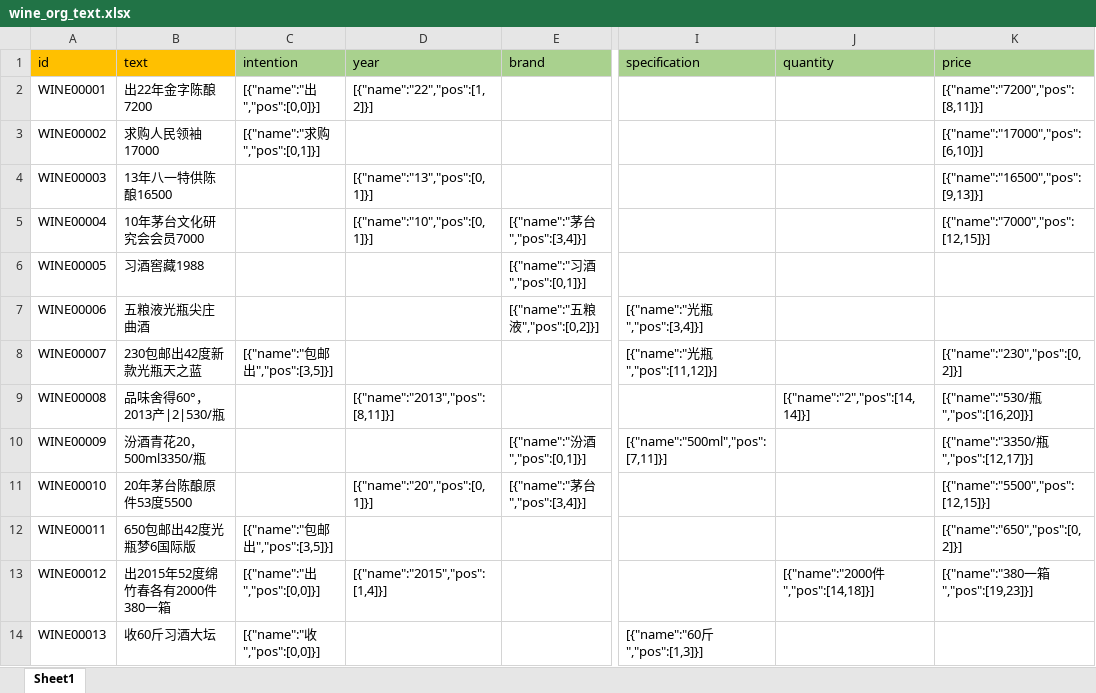
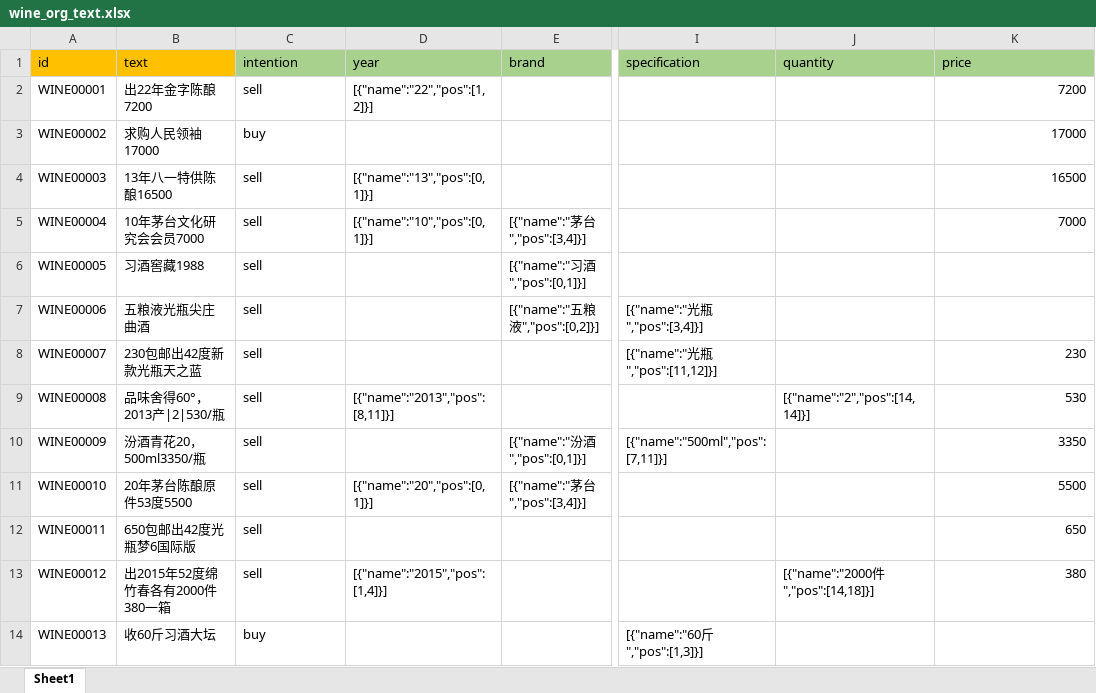
Before and after one commit to huangb5760/BERT-BILSTM-CRF, an Excel workbook: data/wine/ori_data/wine_org_text.xlsx, sheet Sheet1, drawn as a sheet; only a part is shown, gaps mark what is left out; values as stored, in another font and other column widths than the file's, no borders; the diff covers the shown part only; the diff names each change by its address in the sheet, - before the commit and + after, or states it on an @@ line.

```diff
--- a/data/wine/ori_data/wine_org_text.xlsx (sheet Sheet1)
+++ b/data/wine/ori_data/wine_org_text.xlsx (sheet Sheet1)
-C2 (intention): [{"name":"出","pos":[0,0]}]
+C2 (intention): sell
-K2 (price): [{"name":"7200","pos":[8,11]}]
+K2 (price): 7200
-C3 (intention): [{"name":"求购","pos":[0,1]}]
+C3 (intention): buy
-K3 (price): [{"name":"17000","pos":[6,10]}]
+K3 (price): 17000
-C4:C7 (intention): (empty)
+C4:C7 (intention): sell
-K4 (price): [{"name":"16500","pos":[9,13]}]
+K4 (price): 16500
-K5 (price): [{"name":"7000","pos":[12,15]}]
+K5 (price): 7000
-C8 (intention): [{"name":"包邮出","pos":[3,5]}]
+C8 (intention): sell
-K8 (price): [{"name":"230","pos":[0,2]}]
+K8 (price): 230
-C9:C11 (intention): (empty)
+C9:C11 (intention): sell
-K9 (price): [{"name":"530/瓶","pos":[16,20]}]
+K9 (price): 530
-K10 (price): [{"name":"3350/瓶","pos":[12,17]}]
+K10 (price): 3350
-K11 (price): [{"name":"5500","pos":[12,15]}]
+K11 (price): 5500
-C12 (intention): [{"name":"包邮出","pos":[3,5]}]
+C12 (intention): sell
-K12 (price): [{"name":"650","pos":[0,2]}]
+K12 (price): 650
-C13 (intention): [{"name":"出","pos":[0,0]}]
+C13 (intention): sell
-K13 (price): [{"name":"380一箱","pos":[19,23]}]
+K13 (price): 380
-C14 (intention): [{"name":"收","pos":[0,0]}]
+C14 (intention): buy
```
Also changed, not shown: 1 added row and 57 edited cells elsewhere in this sheet, 5 other files.
